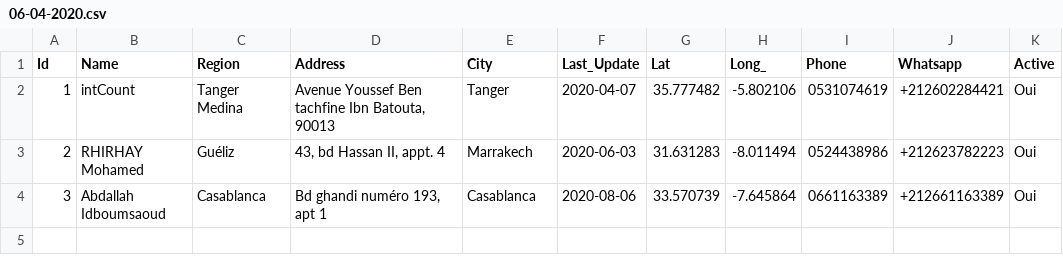
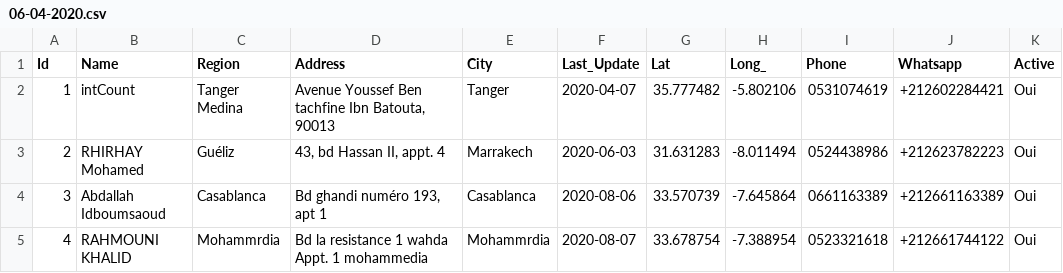
Before and after one commit to intCount/ComptableAgreesMaroc, a CSV file: 06-04-2020.csv, drawn as a sheet; the diff names each change by its address in the sheet, - before the commit and + after, or states it on an @@ line.

Commit message:
Update August-07

```diff
--- a/06-04-2020.csv
+++ b/06-04-2020.csv
+row 5: 4 | RAHMOUNI KHALID | Mohammrdia | Bd la resistance 1 wahda Appt. 1 mohammedia | Mohammrdia | 2020-08-07 | 33.678754 | -7.388954 | 0523321618 | +212661744122 | Oui
```
